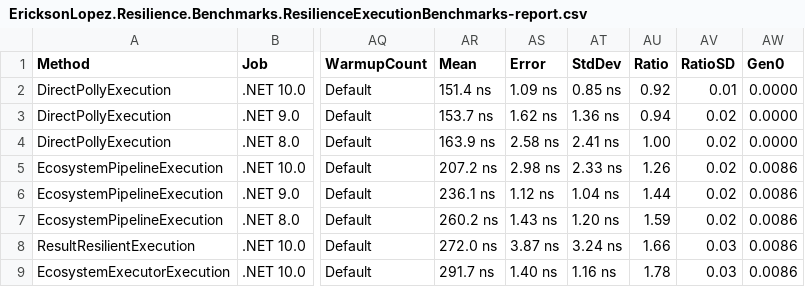
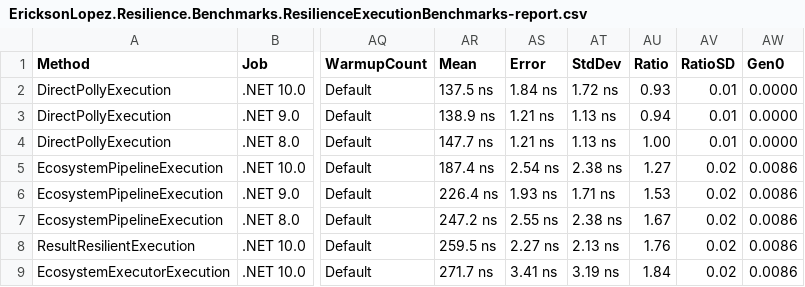
Before and after one commit to ericksonlopezf/dotnet-resilience, a CSV file: benchmarks/results/results/EricksonLopez.Resilience.Benchmarks.ResilienceExecutionBenchmarks-report.csv, drawn as a sheet; only a part is shown, gaps mark what is left out; the diff covers the shown part only; the diff names each change by its address in the sheet, - before the commit and + after, or states it on an @@ line.

```diff
--- a/benchmarks/results/results/EricksonLopez.Resilience.Benchmarks.ResilienceExecutionBenchmarks-report.csv
+++ b/benchmarks/results/results/EricksonLopez.Resilience.Benchmarks.ResilienceExecutionBenchmarks-report.csv
-AR2 (Mean): 151.4 ns
+AR2 (Mean): 137.5 ns
-AS2 (Error): 1.09 ns
+AS2 (Error): 1.84 ns
-AT2 (StdDev): 0.85 ns
+AT2 (StdDev): 1.72 ns
-AU2 (Ratio): 0.92
+AU2 (Ratio): 0.93
-AR3 (Mean): 153.7 ns
+AR3 (Mean): 138.9 ns
-AS3 (Error): 1.62 ns
+AS3 (Error): 1.21 ns
-AT3 (StdDev): 1.36 ns
+AT3 (StdDev): 1.13 ns
-AV3:AV4 (RatioSD): 0.02
+AV3:AV4 (RatioSD): 0.01
-AR4 (Mean): 163.9 ns
+AR4 (Mean): 147.7 ns
-AS4 (Error): 2.58 ns
+AS4 (Error): 1.21 ns
-AT4 (StdDev): 2.41 ns
+AT4 (StdDev): 1.13 ns
-AR5 (Mean): 207.2 ns
+AR5 (Mean): 187.4 ns
-AS5 (Error): 2.98 ns
+AS5 (Error): 2.54 ns
-AT5 (StdDev): 2.33 ns
+AT5 (StdDev): 2.38 ns
-AU5 (Ratio): 1.26
+AU5 (Ratio): 1.27
-AR6 (Mean): 236.1 ns
+AR6 (Mean): 226.4 ns
-AS6 (Error): 1.12 ns
+AS6 (Error): 1.93 ns
-AT6 (StdDev): 1.04 ns
+AT6 (StdDev): 1.71 ns
-AU6 (Ratio): 1.44
+AU6 (Ratio): 1.53
-AR7 (Mean): 260.2 ns
+AR7 (Mean): 247.2 ns
-AS7 (Error): 1.43 ns
+AS7 (Error): 2.55 ns
-AT7 (StdDev): 1.20 ns
+AT7 (StdDev): 2.38 ns
-AU7 (Ratio): 1.59
+AU7 (Ratio): 1.67
-AR8 (Mean): 272.0 ns
+AR8 (Mean): 259.5 ns
-AS8 (Error): 3.87 ns
+AS8 (Error): 2.27 ns
-AT8 (StdDev): 3.24 ns
+AT8 (StdDev): 2.13 ns
-AU8 (Ratio): 1.66
+AU8 (Ratio): 1.76
-AV8:AV9 (RatioSD): 0.03
+AV8:AV9 (RatioSD): 0.02
-AR9 (Mean): 291.7 ns
+AR9 (Mean): 271.7 ns
-AS9 (Error): 1.40 ns
+AS9 (Error): 3.41 ns
-AT9 (StdDev): 1.16 ns
+AT9 (StdDev): 3.19 ns
-AU9 (Ratio): 1.78
+AU9 (Ratio): 1.84
```
Also changed, not shown: 17 edited cells elsewhere in this file, benchmarks/results/results/EricksonLopez.Resilience.Benchmarks.CircuitBreakerBenchmarks-report.csv, benchmarks/results/results/EricksonLopez.Resilience.Benchmarks.RateLimiterBenchmarks-report.csv, 18 other files.
